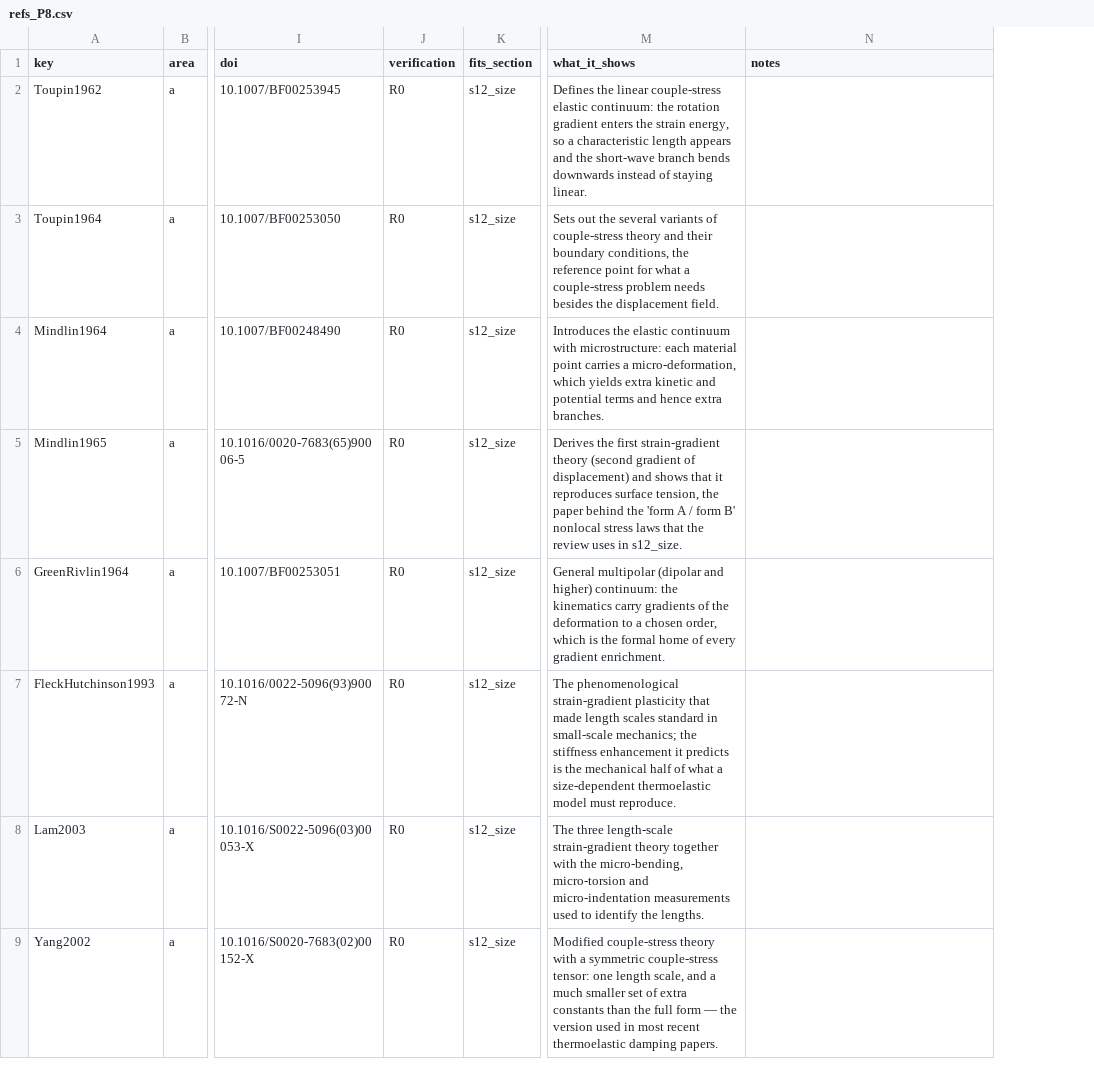
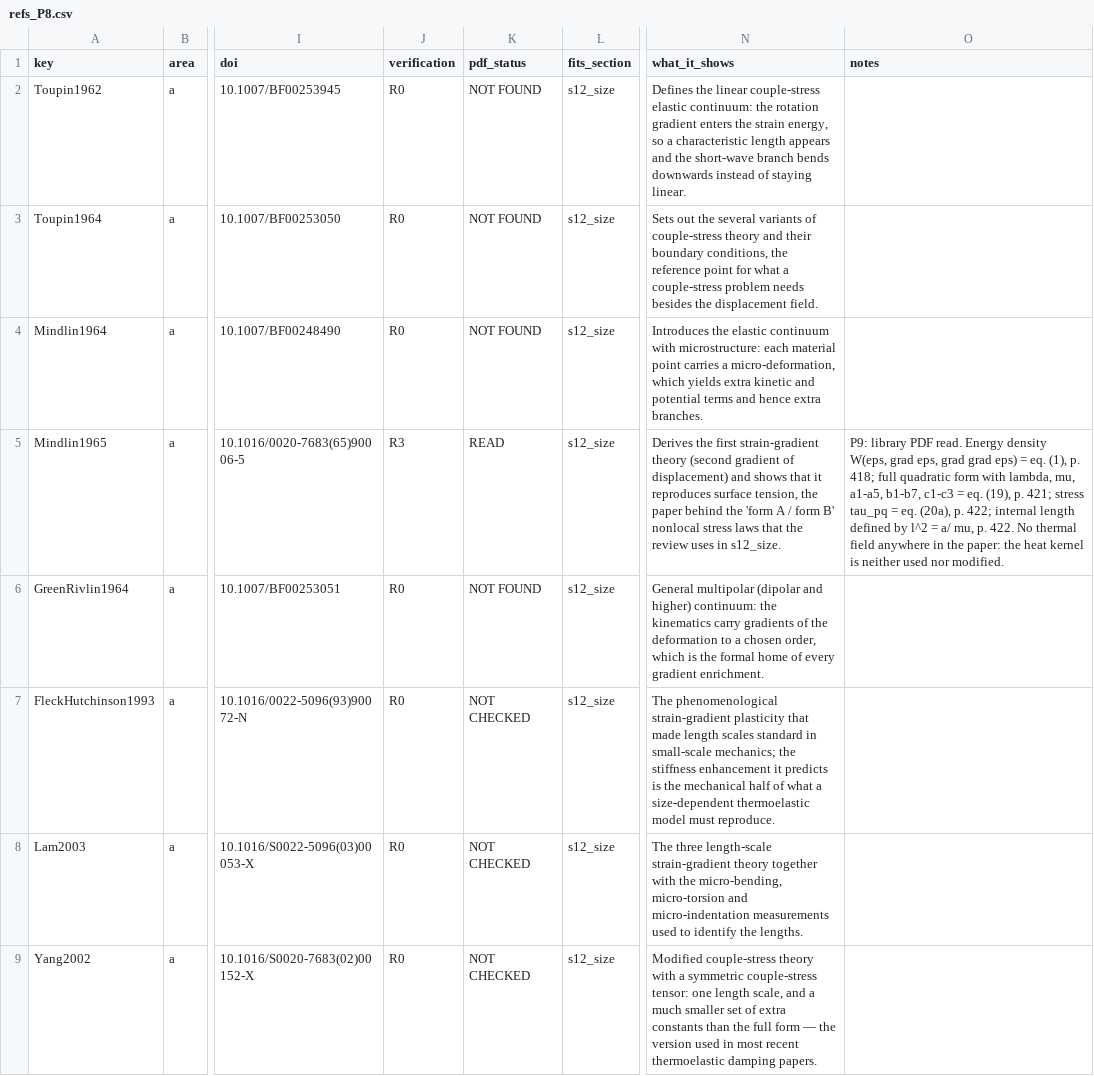
Before and after one commit to vipin-oss/le, a CSV file: paper_v2/arena_deliverables/P8_coverage/refs_P8.csv, drawn as a sheet; only a part is shown, gaps mark what is left out; addresses are those after the commit; the diff names each change by its address in the sheet, - before the commit and + after, or states it on an @@ line.

Commit message:
P9: verify three 'wider material classes' sentences; upgrade Mindlin1965 to R3
Evidence only; no .tex or pipeline script touched.
Library search: 11 of the 12 priority PDFs are absent (listed with DOIs); Mindlin 1965
found and read -> R3 with eqs (1) p.418, (17) p.421, (19) p.421, (20a) p.422, l^2=a/mu p.422.
Sentence verdicts: S1 PARTLY (operator change R3, 'G unchanged' is an absence argument,
couple-stress clause SOURCE NOT AVAILABLE); S2 SUPPORTED via Oh et al. 2016 eqs (1),(4a),(10)
pp.3-5; S3 SUPPORTED via Hobiny/Abbas/Marin 2022 eqs (2),(3),(8) p.3 and Gupta et al. 2026
eq (1.1) p.3 (R2).
refs_P8.csv gains a pdf_status column (READ 1 / NOT FOUND 11 / NOT CHECKED 60); data file
vendored into the repo. check_p8.py and check_p9.py both PASS; check_readme_paths.py PASS.

Co-authored-by: arena-agent <297053741+arena-agent@users.noreply.github.com>

```diff
--- a/paper_v2/arena_deliverables/P8_coverage/refs_P8.csv
+++ b/paper_v2/arena_deliverables/P8_coverage/refs_P8.csv
+column K (pdf_status), rows 2-9: NOT FOUND | NOT FOUND | NOT FOUND | READ | NOT FOUND | NOT CHECKED | NOT CHECKED | NOT CHECKED
-J5 (verification): R0
+J5 (verification): R3
-O5 (notes): (empty)
+O5 (notes): P9: library PDF read. Energy density W(eps, grad eps, grad grad eps) = eq. (1), p. 418; full quadratic form with lambda, mu, a1-a5, b1-b7, c1-c3 = eq. (19), p. 421; stress tau_pq = eq. (20a), p. 422; internal length defined by l^2 = a/ mu, p. 422. No thermal field anywhere in the paper: the heat kernel is neither used nor modified.
```
Also changed, not shown: 9 other files.
